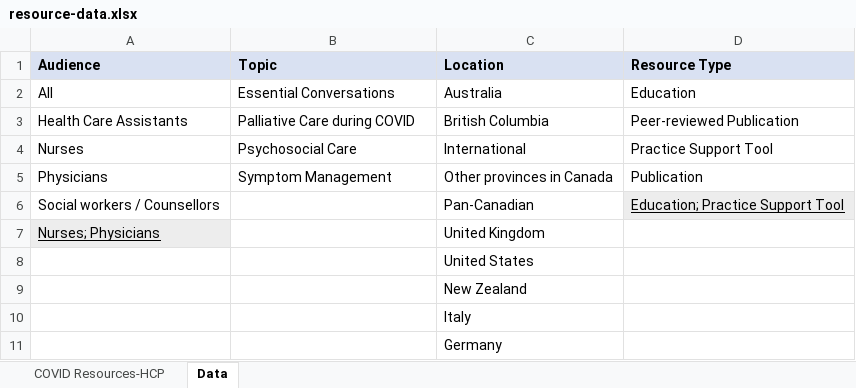
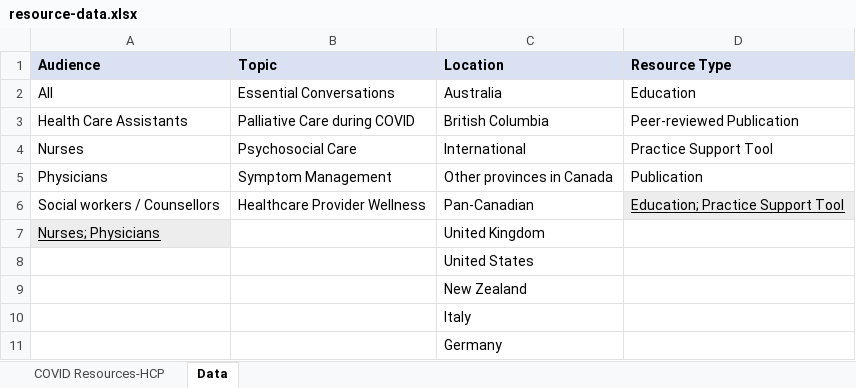
Before and after one commit to BC-CPC/covid-backend, an Excel workbook: resource-data.xlsx, sheet Data, drawn as a sheet; values as stored, in another font and other column widths than the file's, no borders; the diff names each change by its address in the sheet, - before the commit and + after, or states it on an @@ line.

```diff
--- a/resource-data.xlsx (sheet Data)
+++ b/resource-data.xlsx (sheet Data)
-B6 (Topic): (empty)
+B6 (Topic): Healthcare Provider Wellness
```
Also changed, not shown: sheet COVID Resources-HCP.
